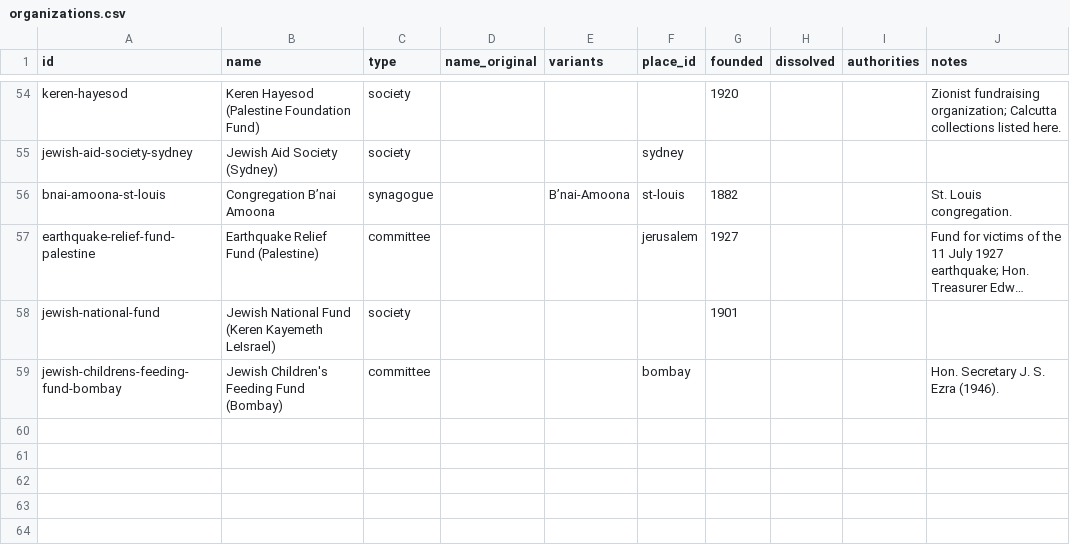
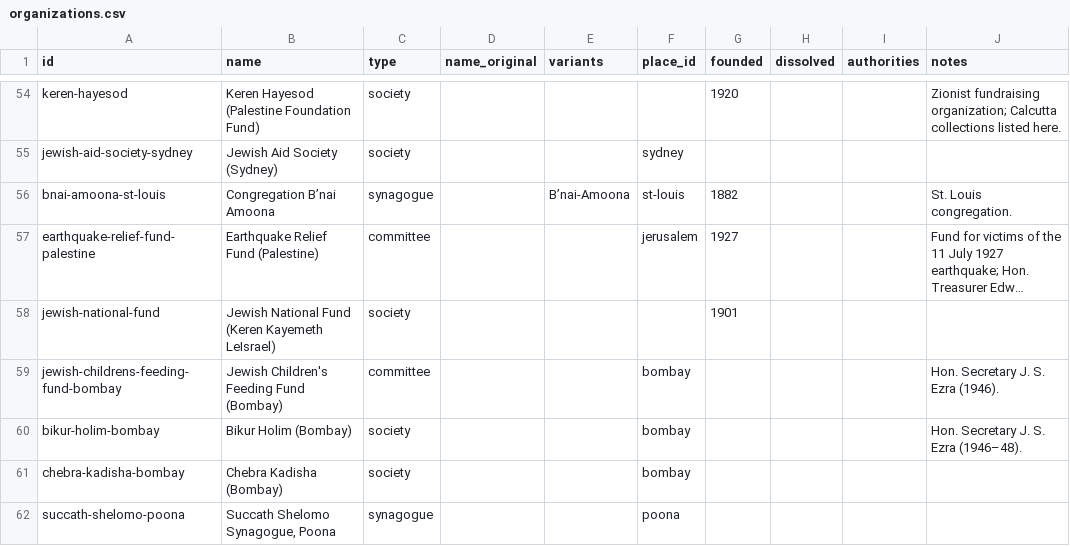
Before and after one commit to judaicadh/listsexplorer, a CSV file: data/organizations.csv, drawn as a sheet; only a part is shown, gaps mark what is left out; long unchanged cells end in …; the diff names each change by its address in the sheet, - before the commit and + after, or states it on an @@ line.

```diff
--- a/data/organizations.csv
+++ b/data/organizations.csv
+row 60: bikur-holim-bombay | Bikur Holim (Bombay) | society |  |  | bombay |  |  |  | Hon. Secretary J. S. Ezra (1946–48).
+row 61: chebra-kadisha-bombay | Chebra Kadisha (Bombay) | society |  |  | bombay
+row 62: succath-shelomo-poona | Succath Shelomo Synagogue, Poona | synagogue |  |  | poona
```
Also changed, not shown: data/lists.csv, data/sources.csv, 6 other files.
